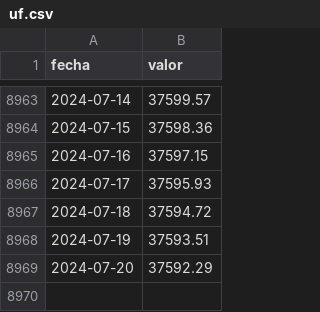
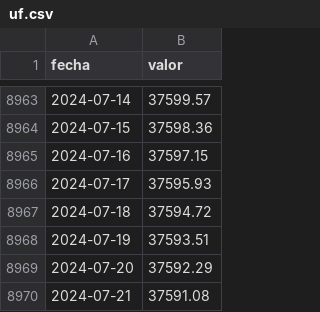
Before and after one commit to jbkunst/indicadores-financieros, a CSV file: data/uf.csv, drawn as a sheet; only a part is shown, gaps mark what is left out; the diff names each change by its address in the sheet, - before the commit and + after, or states it on an @@ line.

```diff
--- a/data/uf.csv
+++ b/data/uf.csv
+row 8970: 2024-07-21 | 37591.08
```
Also changed, not shown: 1 other file.
